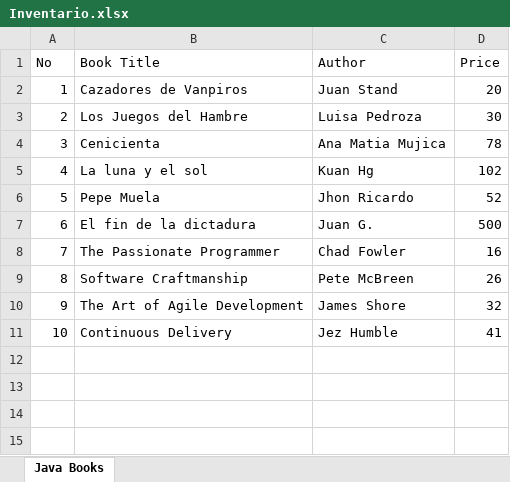
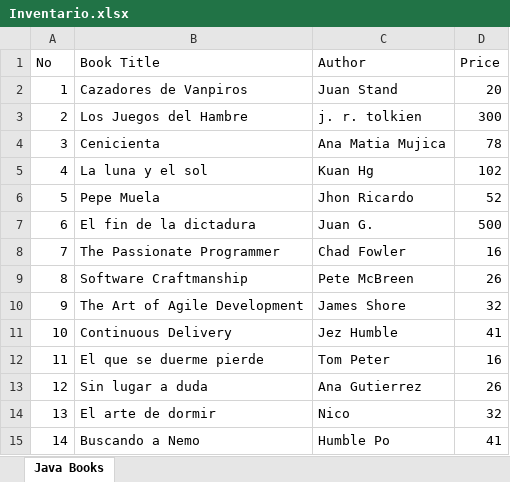
Before and after one commit to bismarckpm/grupo2, an Excel workbook: Inventario.xlsx, sheet Java Books, drawn as a sheet; values as stored, in another font and other column widths than the file's, no borders; the diff names each change by its address in the sheet, - before the commit and + after, or states it on an @@ line.

```diff
--- a/Inventario.xlsx (sheet Java Books)
+++ b/Inventario.xlsx (sheet Java Books)
-C3 (Author): Luisa Pedroza
+C3 (Author): j. r. tolkien
-D3 (Price): 30
+D3 (Price): 300
+row 12: 11 | El que se duerme pierde | Tom Peter | 16
+row 13: 12 | Sin lugar a duda | Ana Gutierrez | 26
+row 14: 13 | El arte de dormir | Nico | 32
+row 15: 14 | Buscando a Nemo | Humble Po | 41
```
Also changed, not shown: 2 other files.
